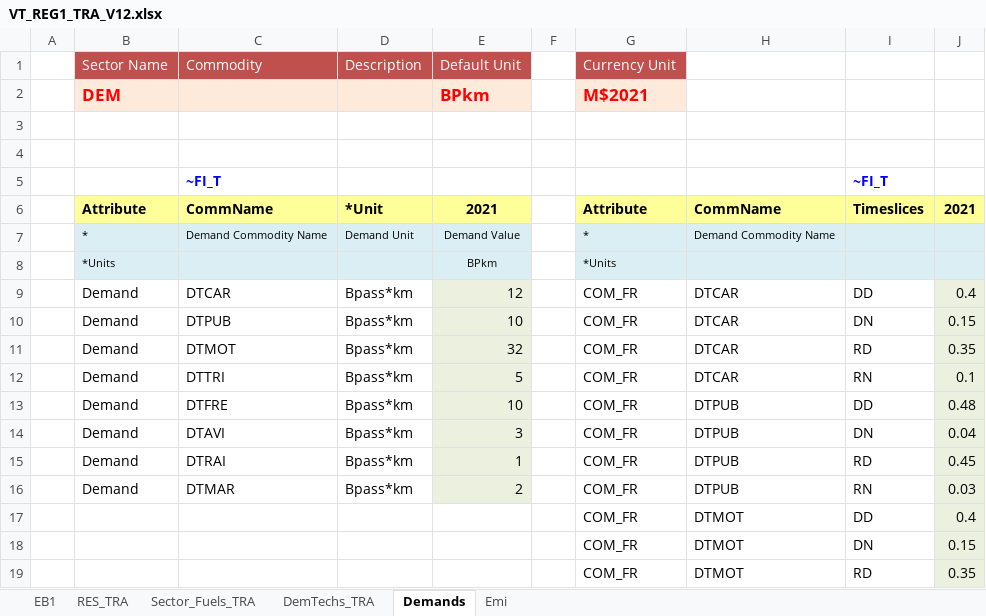
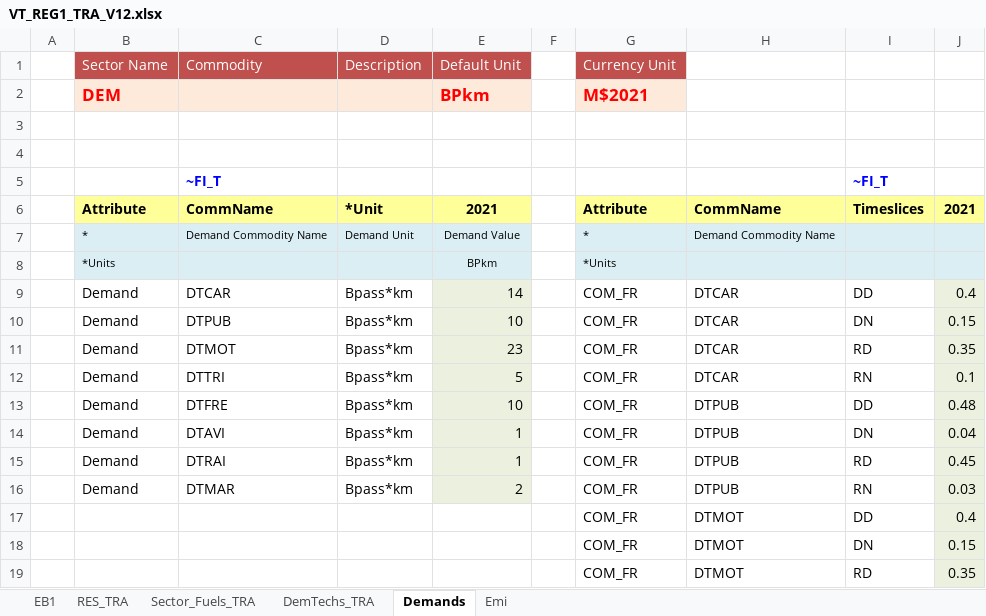
Before and after one commit to Sereyvathna14/Cambodia-TIMES-Model, an Excel workbook: VT_REG1_TRA_V12.xlsx, sheet Demands, drawn as a sheet; only a part is shown; values as stored, in another font and other column widths than the file's, no borders; charts and pictures not drawn; the diff names each change by its address in the sheet, - before the commit and + after, or states it on an @@ line.

```diff
--- a/VT_REG1_TRA_V12.xlsx (sheet Demands)
+++ b/VT_REG1_TRA_V12.xlsx (sheet Demands)
-E9: 12
+E9: 14
-E11: 32
+E11: 23
-E14: 3
+E14: 1
```
Also changed, not shown: sheet DemTechs_TRA, sheet EB1, VT_REG1_RCA_V12.xlsx.
